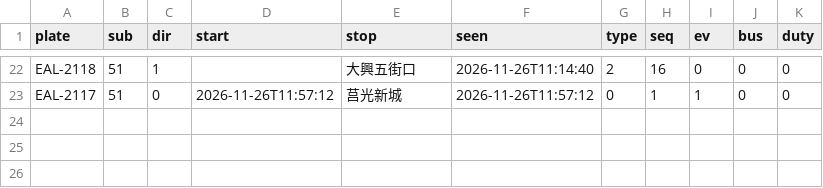
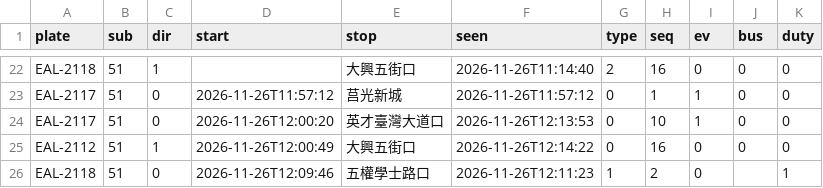
Before and after one commit to andrewwangarchnycu/Schematic-Transit-Taichung, a CSV file: departures/2026-11-26/51.csv, drawn as a sheet; only a part is shown, gaps mark what is left out.

```diff
--- a/departures/2026-11-26/51.csv
+++ b/departures/2026-11-26/51.csv
@@ -23 +23,4 @@ EAL-2118,51,1,,大興五街口,2026-11-26T11:14:40,2,16,0,0,0
 EAL-2117,51,0,2026-11-26T11:57:12,莒光新城,2026-11-26T11:57:12,0,1,1,0,0
+EAL-2117,51,0,2026-11-26T12:00:20,英才臺灣大道口,2026-11-26T12:13:53,0,10,1,0,0
+EAL-2112,51,1,2026-11-26T12:00:49,大興五街口,2026-11-26T12:14:22,0,16,0,0,0
+EAL-2118,51,0,2026-11-26T12:09:46,五權學士路口,2026-11-26T12:11:23,1,2,0,,1
```
Also changed, not shown: departures/2026-11-26/23.csv, departures/2026-11-26/35.csv, 2 other files.
